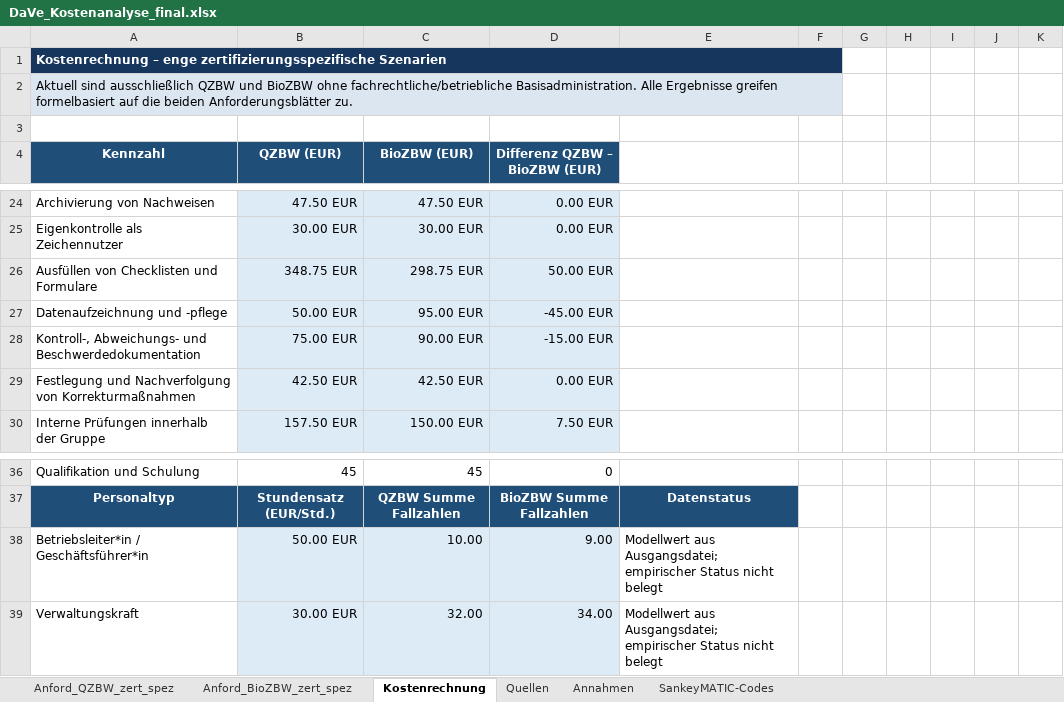
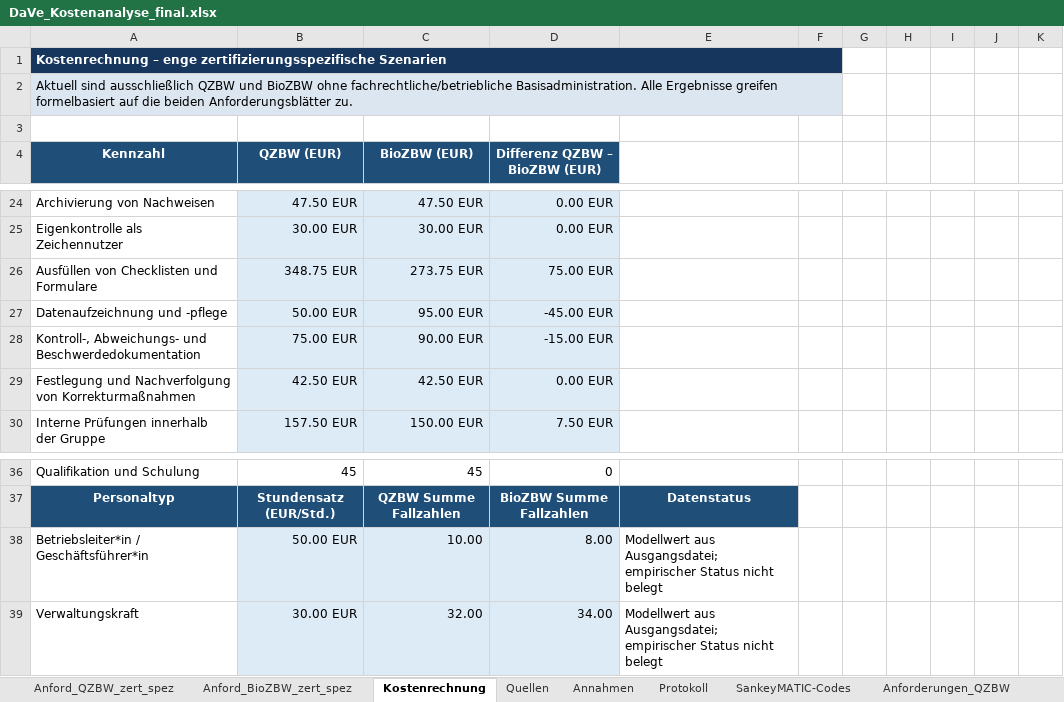
Before and after one commit to UHOH410b/DaVe_Abschlussbericht, an Excel workbook: Kostenanalyse/DaVe_Kostenanalyse_final.xlsx, sheet Kostenrechnung, drawn as a sheet; only a part is shown, gaps mark what is left out; values as stored, in another font and other column widths than the file's, no borders; table styles not drawn; the diff names each change by its address in the sheet, - before the commit and + after, or states it on an @@ line.

```diff
--- a/Kostenanalyse/DaVe_Kostenanalyse_final.xlsx (sheet Kostenrechnung)
+++ b/Kostenanalyse/DaVe_Kostenanalyse_final.xlsx (sheet Kostenrechnung)
+sheet tab: Protokoll
+sheet tab: Anforderungen_QZBW
-C26 (BioZBW (EUR)): 298.75 EUR
+C26 (BioZBW (EUR)): 273.75 EUR
-D26 (Differenz QZBW – BioZBW (EUR)): 50.00 EUR
+D26 (Differenz QZBW – BioZBW (EUR)): 75.00 EUR
-D38 (Differenz QZBW – BioZBW (EUR)): 9.00
+D38 (Differenz QZBW – BioZBW (EUR)): 8.00
```
Also changed, not shown: other sheet tabs, formulas that keep their value, charts or pictures, 7 other files.
